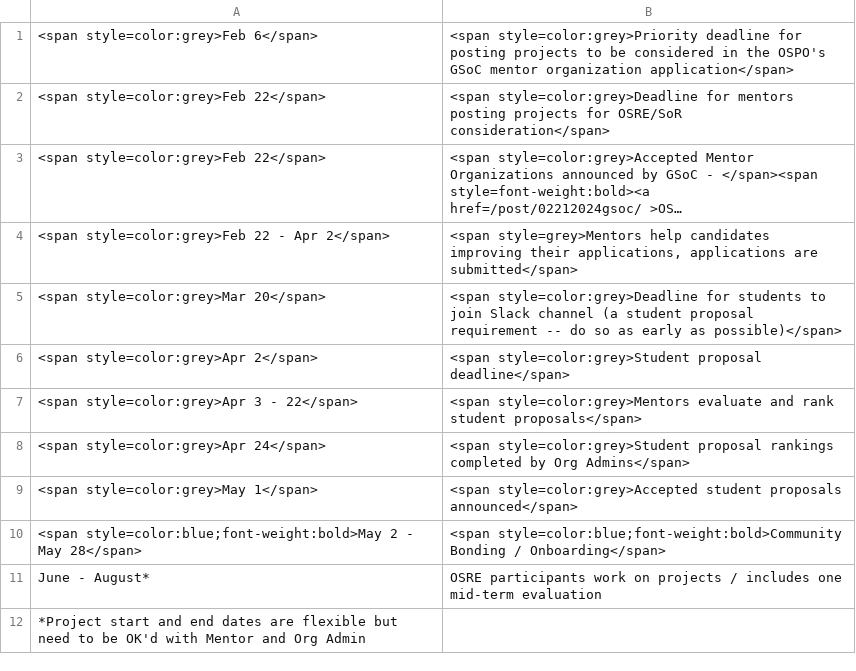
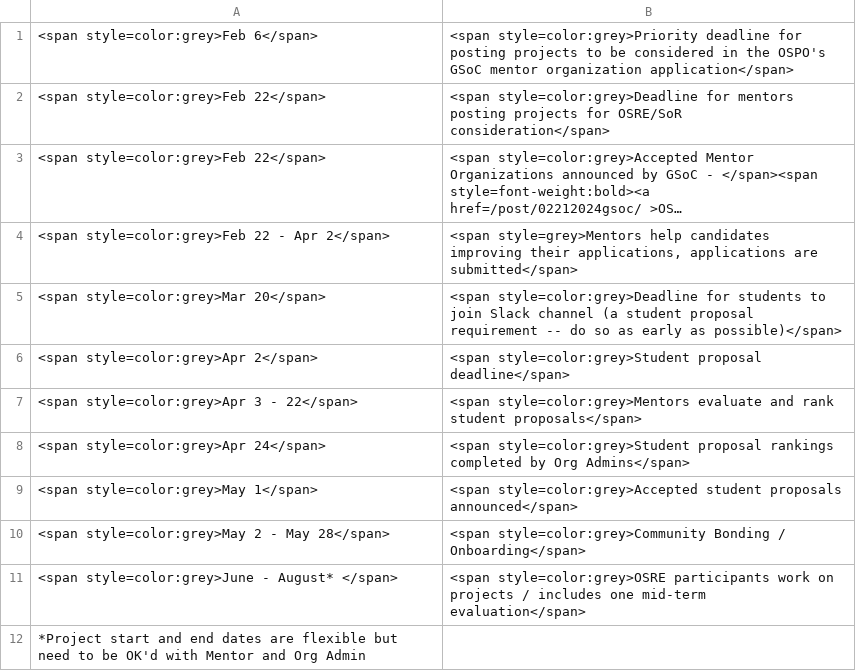
Before and after one commit to ucsc-ospo/ucsc-ospo.github.io, a CSV file: content/osre24/timeline.csv, drawn as a sheet; long unchanged cells end in ….

Commit message:
update timeline (#639)

```diff
--- a/content/osre24/timeline.csv
+++ b/content/osre24/timeline.csv
@@ -9,4 +9,4 @@
 <span style=color:grey>May 1</span>,<span style=color:grey>Accepted student proposals announced</span>
-<span style=color:blue;font-weight:bold>May 2 - May 28</span>,<span style=color:blue;font-weight:bold>Community Bonding / Onboarding</span>
-June - August* ,OSRE participants work on projects / includes one mid-term evaluation
+<span style=color:grey>May 2 - May 28</span>,<span style=color:grey>Community Bonding / Onboarding</span>
+<span style=color:grey>June - August* </span>,<span style=color:grey>OSRE participants work on projects / includes one mid-term evaluation</span>
  *Project start and end dates are flexible but need to be OK'd with Mentor and Org Admin,
```
